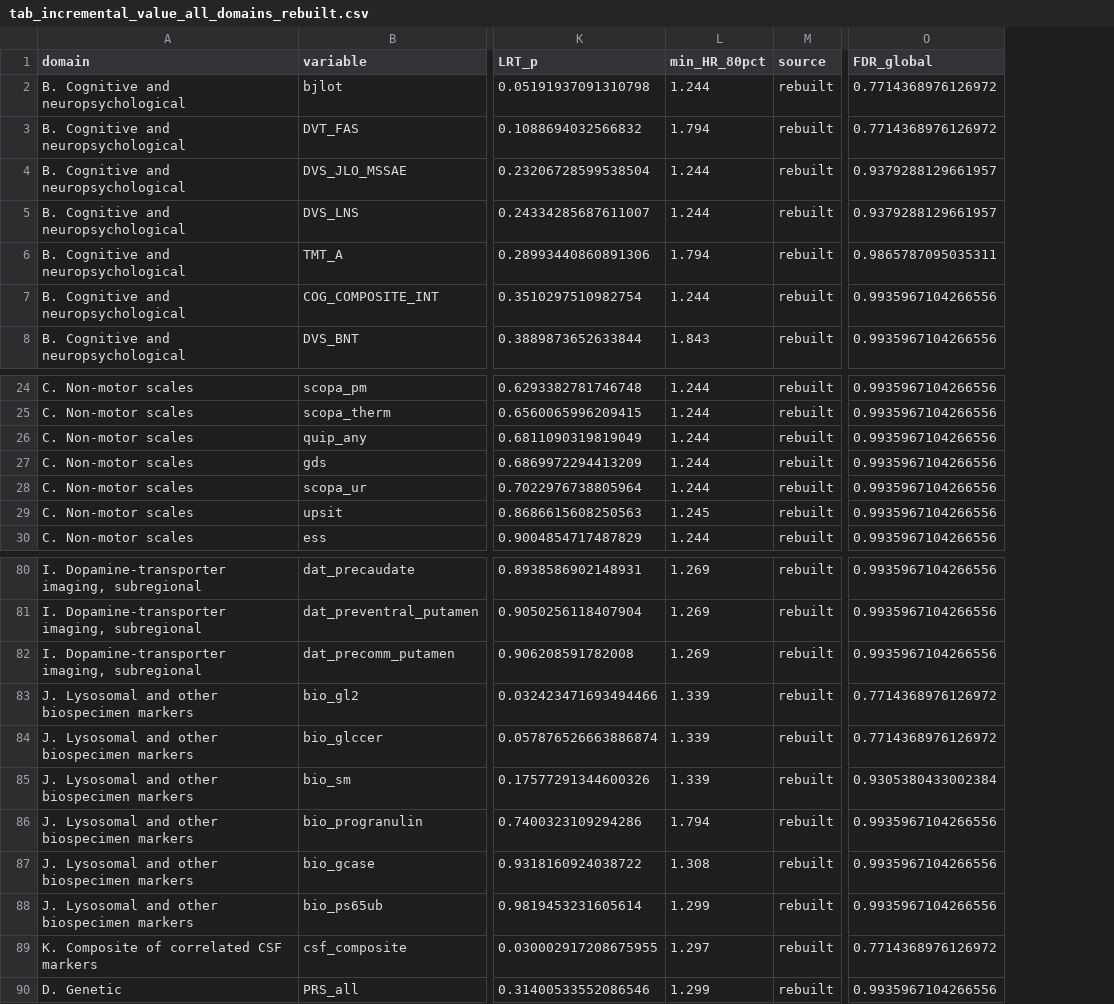
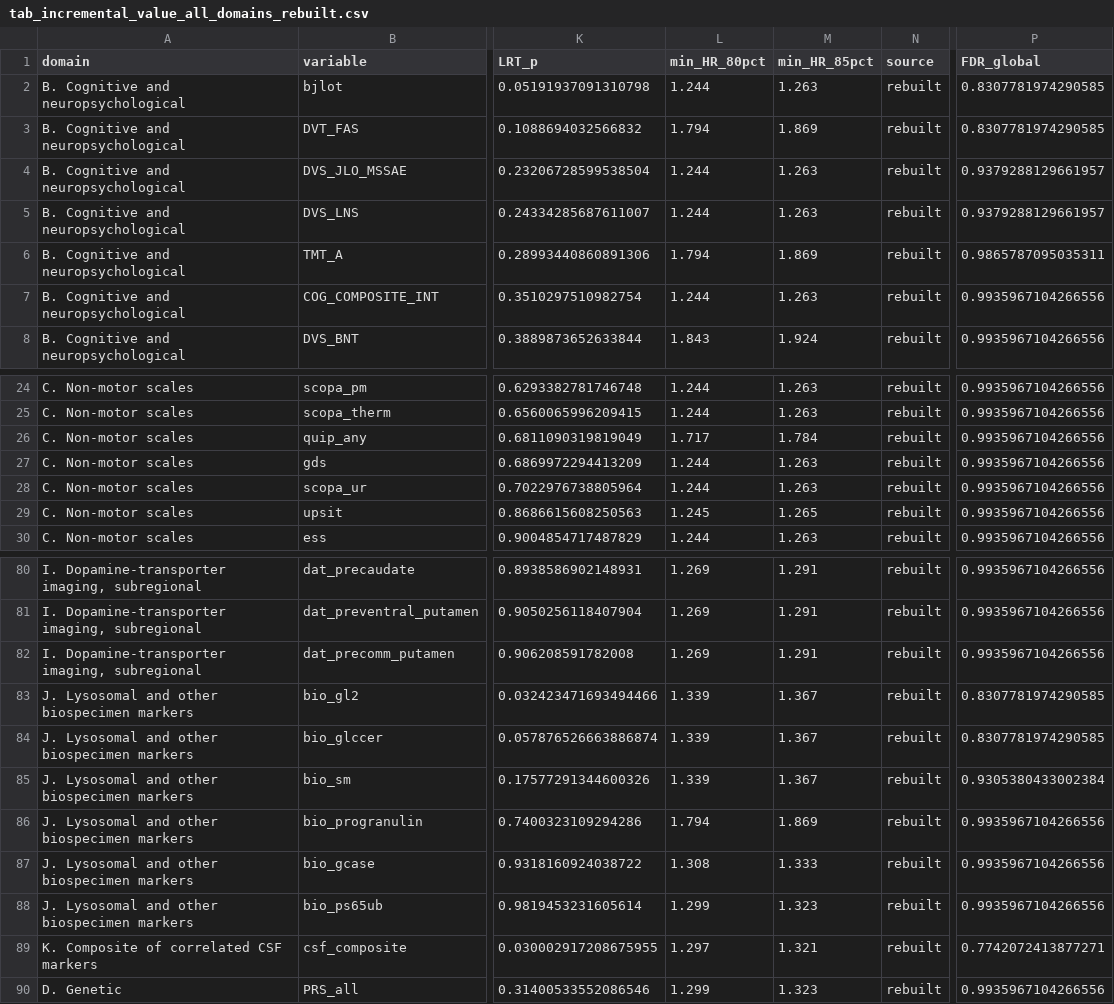
Before and after one commit to cassiominuzzo/ppmi-dyskinesia-prediction, a CSV file: 03_Resultados/Tabelas/tab_incremental_value_all_domains_rebuilt.csv, drawn as a sheet; only a part is shown, gaps mark what is left out; addresses are those after the commit; the diff covers the shown part only; the diff names each change by its address in the sheet, - before the commit and + after, or states it on an @@ line.

```diff
--- a/03_Resultados/Tabelas/tab_incremental_value_all_domains_rebuilt.csv
+++ b/03_Resultados/Tabelas/tab_incremental_value_all_domains_rebuilt.csv
+column M (min_HR_85pct), rows 2-8: 1.263 | 1.869 | 1.263 | 1.263 | 1.869 | 1.263 | 1.924; rows 24-30: 1.263 | 1.263 | 1.784 | 1.263 | 1.263 | 1.265 | 1.263; rows 80-90: 1.291 | 1.291 | 1.291 | 1.367 | 1.367 | 1.367 | 1.869 | 1.333 | 1.323 | 1.321 | 1.323
-P2:P3 (FDR_global): 0.7714368976126972
+P2:P3 (FDR_global): 0.8307781974290585
-L26 (min_HR_80pct): 1.244
+L26 (min_HR_80pct): 1.717
-P83:P84 (FDR_global): 0.7714368976126972
+P83:P84 (FDR_global): 0.8307781974290585
-P89 (FDR_global): 0.7714368976126972
+P89 (FDR_global): 0.7742072413877271
```
Also changed, not shown: 19 edited cells elsewhere in this file, 1 other file.
